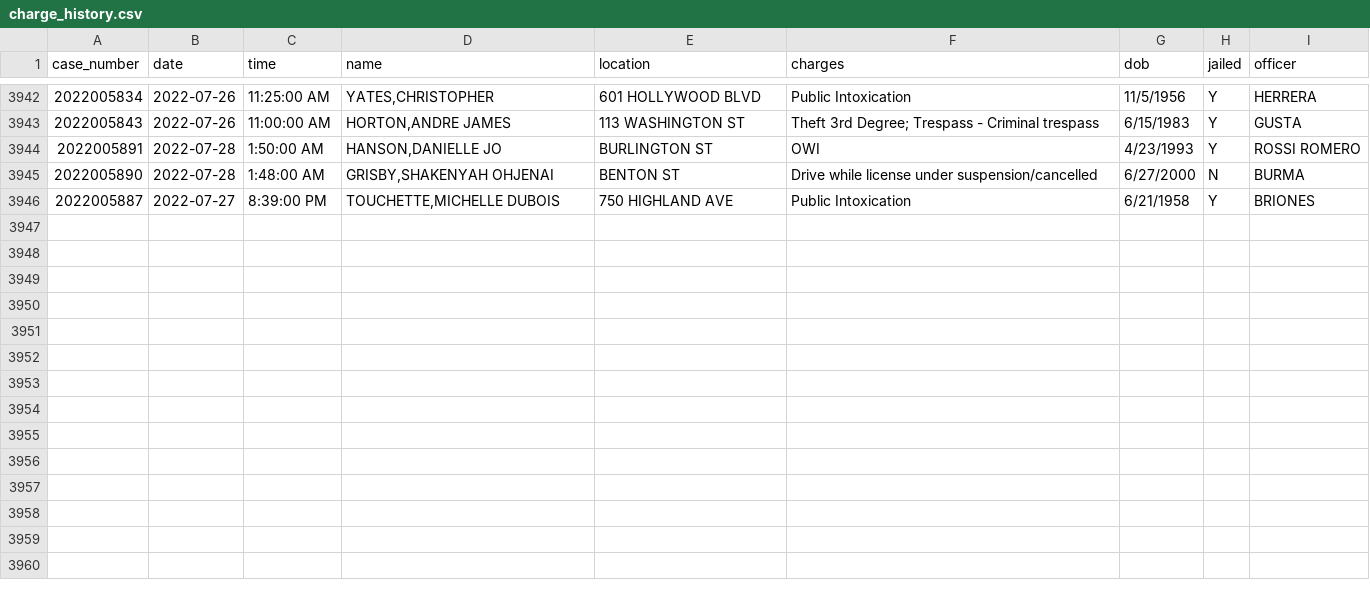
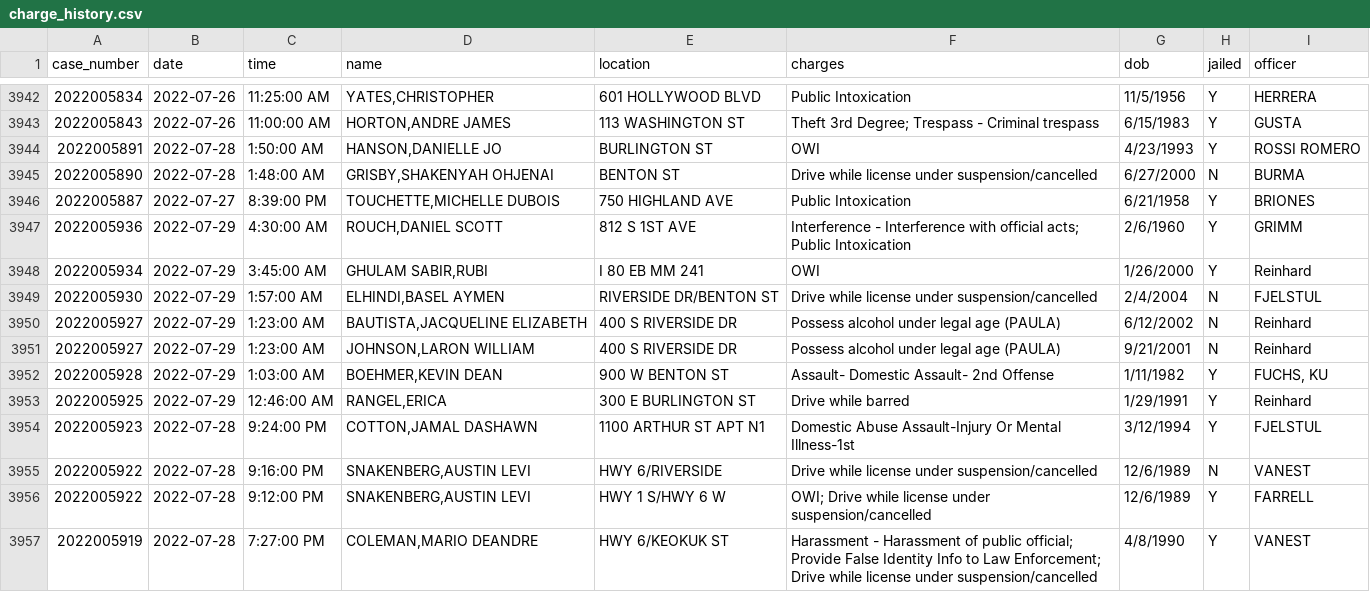
Before and after one commit to andrew-couch/ICBarTweeter, a CSV file: Data/charge_history.csv, drawn as a sheet; only a part is shown, gaps mark what is left out; the diff names each change by its address in the sheet, - before the commit and + after, or states it on an @@ line.

```diff
--- a/Data/charge_history.csv
+++ b/Data/charge_history.csv
+row 3947: 2022005936 | 2022-07-29 | 4:30:00 AM | ROUCH,DANIEL SCOTT | 812 S 1ST AVE | Interference - Interference with official acts; Public Intoxication | 2/6/1960 | Y | GRIMM
+row 3948: 2022005934 | 2022-07-29 | 3:45:00 AM | GHULAM SABIR,RUBI | I 80 EB MM 241 | OWI | 1/26/2000 | Y | Reinhard
+row 3949: 2022005930 | 2022-07-29 | 1:57:00 AM | ELHINDI,BASEL AYMEN | RIVERSIDE DR/BENTON ST | Drive while license under suspension/cancelled | 2/4/2004 | N | FJELSTUL
+row 3950: 2022005927 | 2022-07-29 | 1:23:00 AM | BAUTISTA,JACQUELINE ELIZABETH | 400 S RIVERSIDE DR | Possess alcohol under legal age (PAULA) | 6/12/2002 | N | Reinhard
+row 3951: 2022005927 | 2022-07-29 | 1:23:00 AM | JOHNSON,LARON WILLIAM | 400 S RIVERSIDE DR | Possess alcohol under legal age (PAULA) | 9/21/2001 | N | Reinhard
+row 3952: 2022005928 | 2022-07-29 | 1:03:00 AM | BOEHMER,KEVIN DEAN | 900 W BENTON ST | Assault- Domestic Assault- 2nd Offense | 1/11/1982 | Y | FUCHS, KU
+row 3953: 2022005925 | 2022-07-29 | 12:46:00 AM | RANGEL,ERICA | 300 E BURLINGTON ST | Drive while barred | 1/29/1991 | Y | Reinhard
+row 3954: 2022005923 | 2022-07-28 | 9:24:00 PM | COTTON,JAMAL DASHAWN | 1100 ARTHUR ST APT N1 | Domestic Abuse Assault-Injury Or Mental Illness-1st | 3/12/1994 | Y | FJELSTUL
+row 3955: 2022005922 | 2022-07-28 | 9:16:00 PM | SNAKENBERG,AUSTIN LEVI | HWY 6/RIVERSIDE | Drive while license under suspension/cancelled | 12/6/1989 | N | VANEST
+row 3956: 2022005922 | 2022-07-28 | 9:12:00 PM | SNAKENBERG,AUSTIN LEVI | HWY 1 S/HWY 6 W | OWI; Drive while license under suspension/cancelled | 12/6/1989 | Y | FARRELL
+row 3957: 2022005919 | 2022-07-28 | 7:27:00 PM | COLEMAN,MARIO DEANDRE | HWY 6/KEOKUK ST | Harassment - Harassment of public official; Provide False Identity Info to Law Enforcement; Drive while license under suspension/cancelled | 4/8/1990 | Y | VANEST
```
